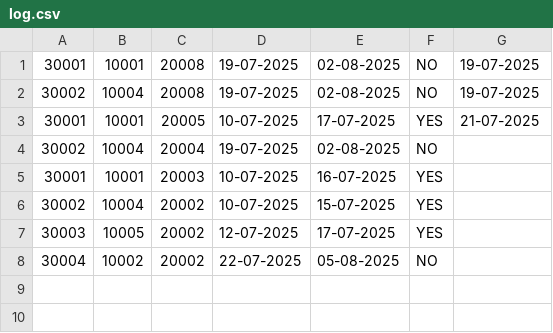
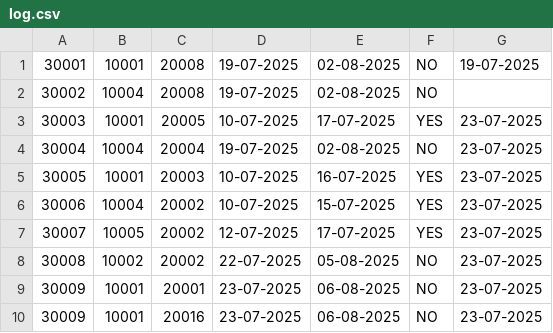
Before and after one commit to JK-coder-kun/Library-Management-OJT-7, a CSV file: log.csv, drawn as a sheet.

```diff
--- a/log.csv
+++ b/log.csv
@@ -1,8 +1,10 @@
 30001,10001,20008,19-07-2025,02-08-2025,NO ,19-07-2025
-30002,10004,20008,19-07-2025,02-08-2025,NO ,19-07-2025
-30001,10001,20005,10-07-2025,17-07-2025,YES,21-07-2025
-30002,10004,20004,19-07-2025,02-08-2025,NO ,
-30001,10001,20003,10-07-2025,16-07-2025,YES,
-30002,10004,20002,10-07-2025,15-07-2025,YES,
-30003,10005,20002,12-07-2025,17-07-2025,YES,
-30004,10002,20002,22-07-2025,05-08-2025,NO ,
+30002,10004,20008,19-07-2025,02-08-2025,NO ,
+30003,10001,20005,10-07-2025,17-07-2025,YES,23-07-2025
+30004,10004,20004,19-07-2025,02-08-2025,NO ,23-07-2025
+30005,10001,20003,10-07-2025,16-07-2025,YES,23-07-2025
+30006,10004,20002,10-07-2025,15-07-2025,YES,23-07-2025
+30007,10005,20002,12-07-2025,17-07-2025,YES,23-07-2025
+30008,10002,20002,22-07-2025,05-08-2025,NO ,23-07-2025
+30009,10001,20001,23-07-2025,06-08-2025,NO ,23-07-2025
+30009,10001,20016,23-07-2025,06-08-2025,NO ,23-07-2025
```
Also changed, not shown: books.csv, members.csv, 6 other files.
